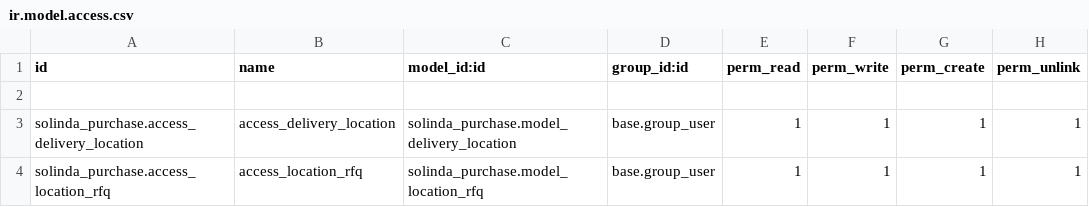
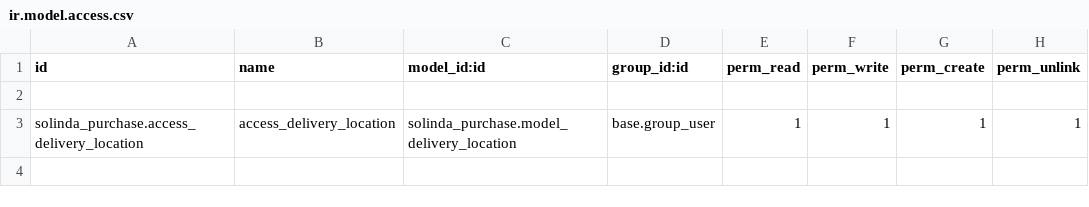
Before and after one commit to SOLINDA-CLOUD/GLS_UAT_Final, a CSV file: solinda_purchase/security/ir.model.access.csv, drawn as a sheet; the diff names each change by its address in the sheet, - before the commit and + after, or states it on an @@ line.

Commit message:
error tersting

```diff
--- a/solinda_purchase/security/ir.model.access.csv
+++ b/solinda_purchase/security/ir.model.access.csv
-row 4: solinda_purchase.access_location_rfq | access_location_rfq | solinda_purchase.model_location_rfq | base.group_user | 1 | 1 | 1 | 1
```
